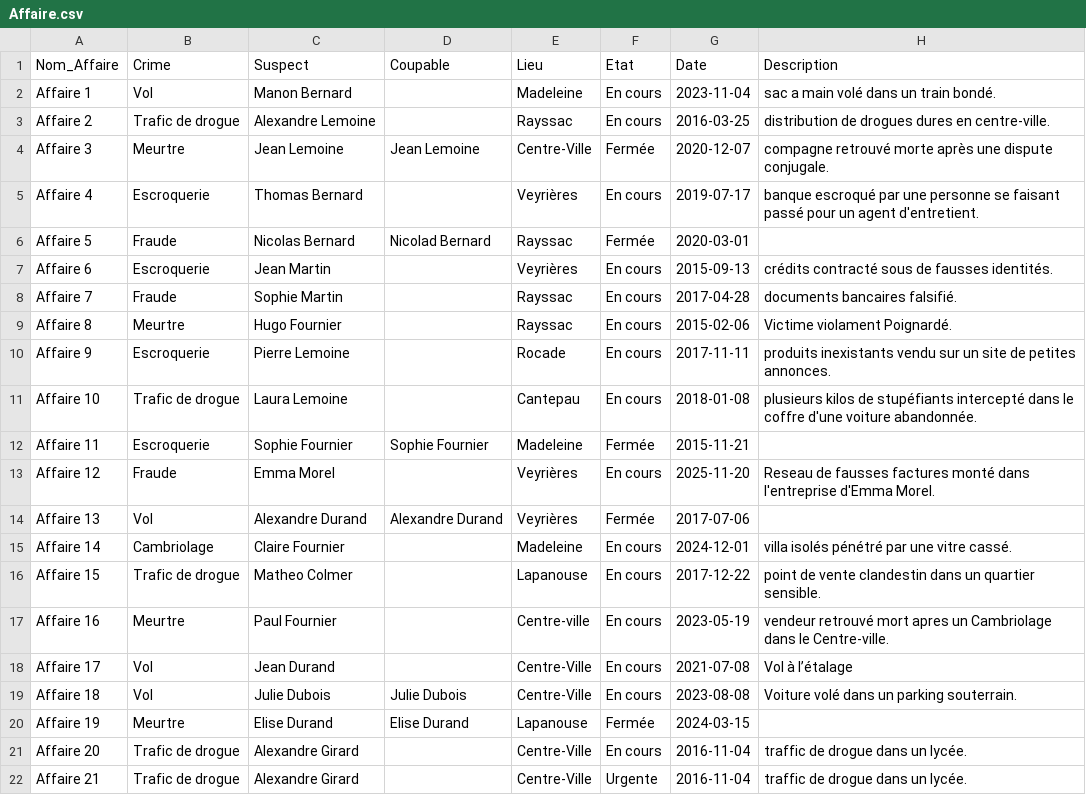
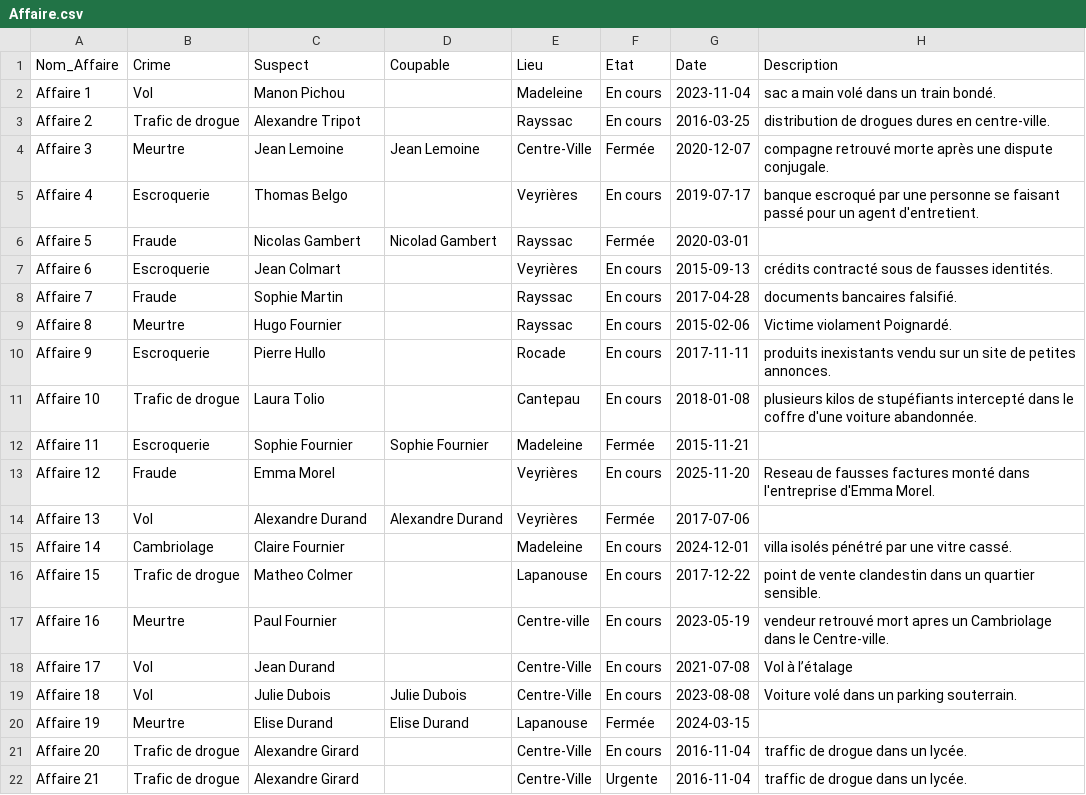
Before and after one commit to Agassin/Projet-java-L2, a CSV file: src/BDD/Affaire.csv, drawn as a sheet.

Commit message:
BDD amelioration

```diff
--- a/src/BDD/Affaire.csv
+++ b/src/BDD/Affaire.csv
@@ -1,12 +1,12 @@
 Nom_Affaire,Crime,Suspect,Coupable,Lieu,Etat,Date,Description
-Affaire 1,Vol,Manon Bernard,,Madeleine,En cours,2023-11-04,sac a main volé dans un train bondé.
-Affaire 2,Trafic de drogue,Alexandre Lemoine,,Rayssac,En cours,2016-03-25,distribution de drogues dures en centre-ville.
+Affaire 1,Vol,Manon Pichou,,Madeleine,En cours,2023-11-04,sac a main volé dans un train bondé.
+Affaire 2,Trafic de drogue,Alexandre Tripot,,Rayssac,En cours,2016-03-25,distribution de drogues dures en centre-ville.
 Affaire 3,Meurtre,Jean Lemoine,Jean Lemoine,Centre-Ville,Fermée,2020-12-07,compagne retrouvé morte après une dispute conjugale.
-Affaire 4,Escroquerie,Thomas Bernard,,Veyrières,En cours,2019-07-17,banque escroqué par une personne se faisant passé pour un agent d'entretient.
-Affaire 5,Fraude,Nicolas Bernard,Nicolad Bernard,Rayssac,Fermée,2020-03-01,
-Affaire 6,Escroquerie,Jean Martin,,Veyrières,En cours,2015-09-13,crédits contracté sous de fausses identités.
+Affaire 4,Escroquerie,Thomas Belgo,,Veyrières,En cours,2019-07-17,banque escroqué par une personne se faisant passé pour un agent d'entretient.
+Affaire 5,Fraude,Nicolas Gambert,Nicolad Gambert,Rayssac,Fermée,2020-03-01,
+Affaire 6,Escroquerie,Jean Colmart,,Veyrières,En cours,2015-09-13,crédits contracté sous de fausses identités.
 Affaire 7,Fraude,Sophie Martin,,Rayssac,En cours,2017-04-28,documents bancaires falsifié.
 Affaire 8,Meurtre,Hugo Fournier,,Rayssac,En cours,2015-02-06,Victime violament Poignardé.
-Affaire 9,Escroquerie,Pierre Lemoine,,Rocade,En cours,2017-11-11,produits inexistants vendu sur un site de petites annonces.
-Affaire 10,Trafic de drogue,Laura Lemoine,,Cantepau,En cours,2018-01-08,plusieurs kilos de stupéfiants intercepté dans le coffre d'une voiture abandonnée.
+Affaire 9,Escroquerie,Pierre Hullo,,Rocade,En cours,2017-11-11,produits inexistants vendu sur un site de petites annonces.
+Affaire 10,Trafic de drogue,Laura Tolio,,Cantepau,En cours,2018-01-08,plusieurs kilos de stupéfiants intercepté dans le coffre d'une voiture abandonnée.
 Affaire 11,Escroquerie,Sophie Fournier,Sophie Fournier,Madeleine,Fermée,2015-11-21,
```
